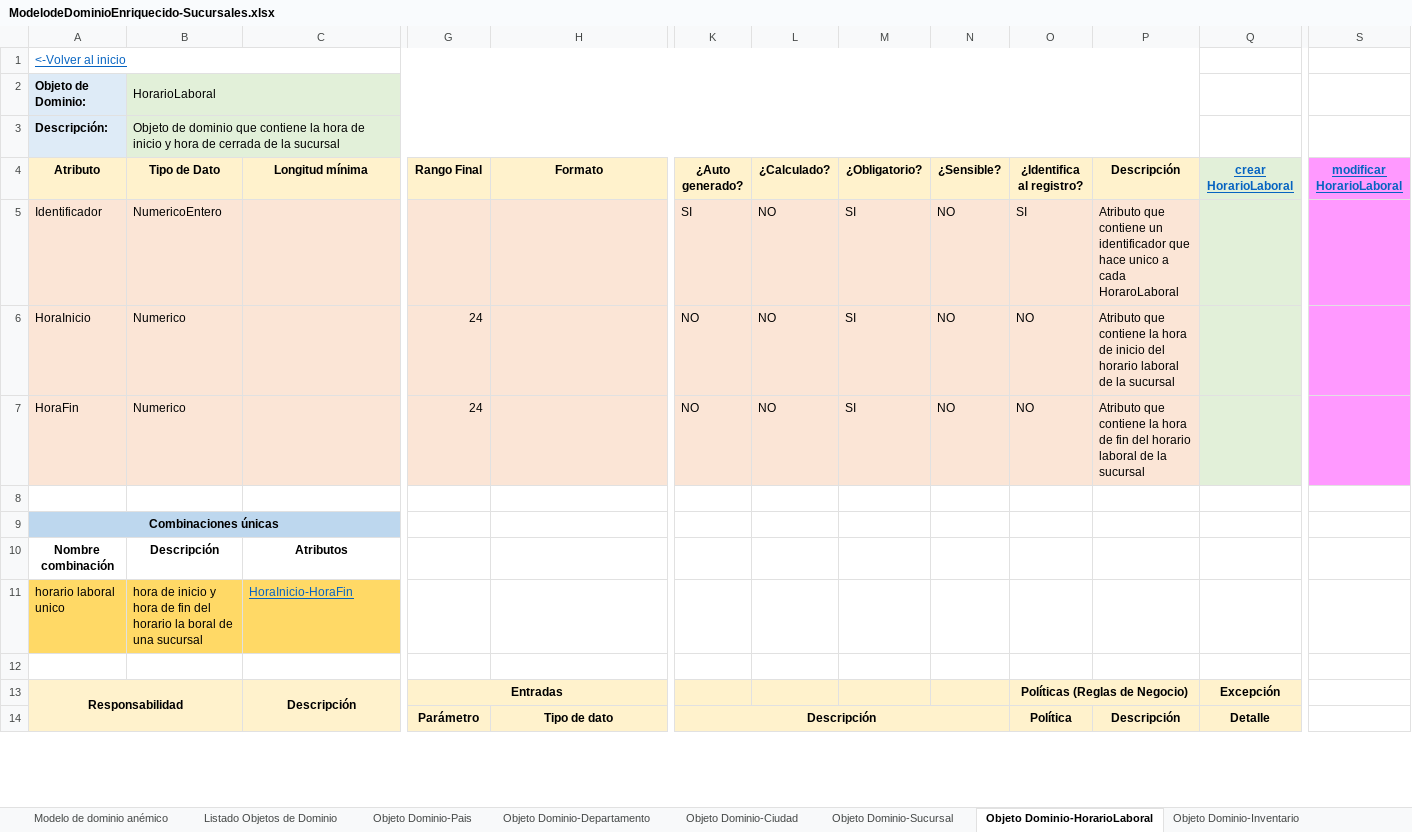
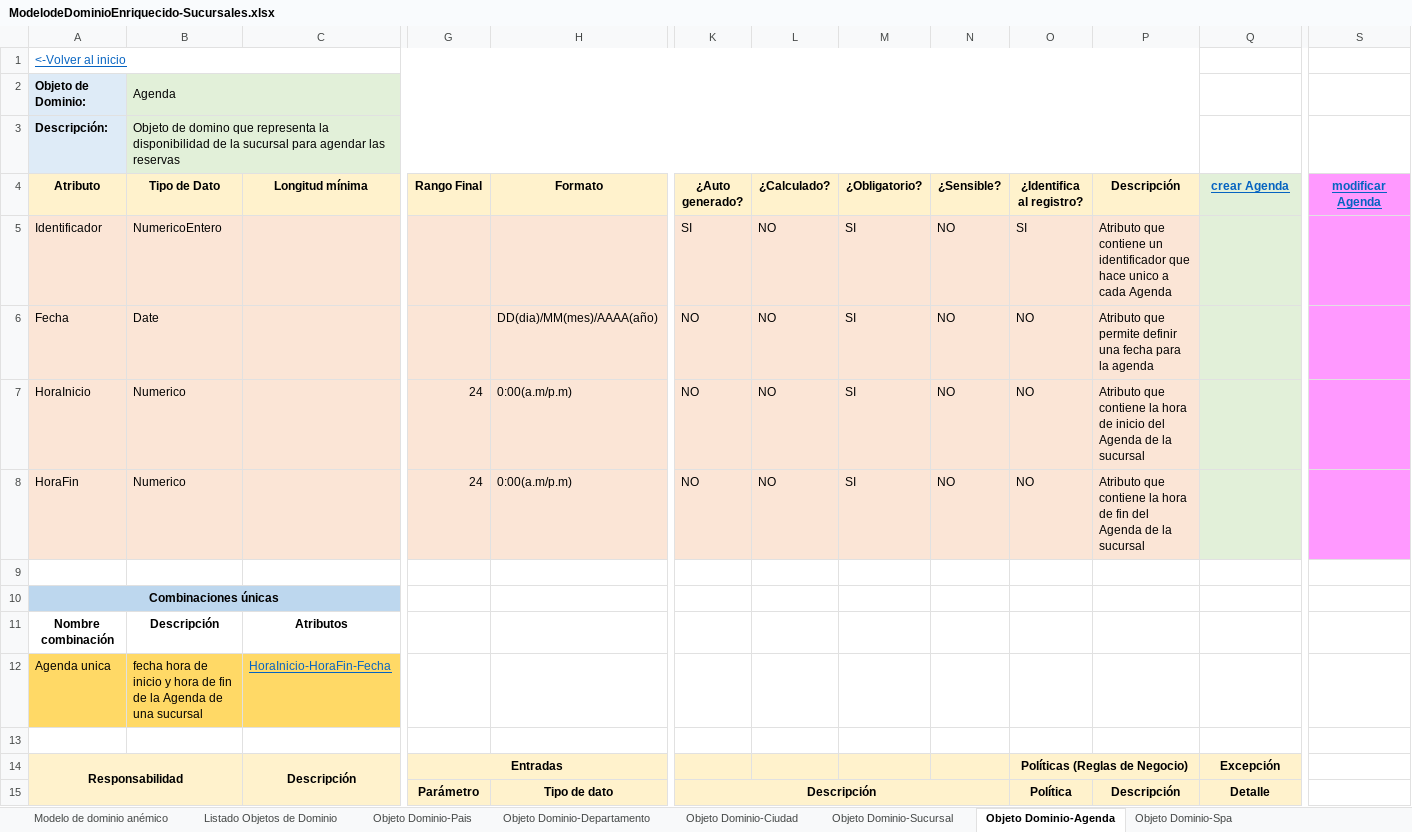
Before and after one commit to cristianospina/DOO, an Excel workbook: SpaOnline/ModeloDominioEnriquecido/ModelodeDominioEnriquecido-Sucursales.xlsx, sheet Objeto Dominio-Agenda, drawn as a sheet; only a part is shown, gaps mark what is left out; values as stored, in another font and other column widths than the file's, no borders; removed rows and columns are numbered as before the commit, all else as after; rows hold the shown columns only; the diff covers the shown part only; the diff names each change by its address in the sheet, - before the commit and + after, or states it on an @@ line.

```diff
--- a/SpaOnline/ModeloDominioEnriquecido/ModelodeDominioEnriquecido-Sucursales.xlsx (sheet Objeto Dominio-Agenda)
+++ b/SpaOnline/ModeloDominioEnriquecido/ModelodeDominioEnriquecido-Sucursales.xlsx (sheet Objeto Dominio-Agenda)
-sheet tab: Objeto Dominio-HorarioLaboral
+sheet tab: Objeto Dominio-Agenda
-sheet tab: Objeto Dominio-Inventario
+sheet tab: Objeto Dominio-Spa
-B2 (Tipo de Dato): HorarioLaboral
+B2 (Tipo de Dato): Agenda
-B3 (Tipo de Dato): Objeto de dominio que contiene la hora de inicio y hora de cerrada de la sucursal
+B3 (Tipo de Dato): Objeto de domino que representa la disponibilidad de la sucursal para agendar las reservas
-Q4: crear HorarioLaboral
+Q4: crear Agenda
-S4: modificar HorarioLaboral
+S4: modificar Agenda
-P5 (Descripción): …a cada HoraroLaboral
+P5 (Descripción): …a cada Agenda
+row 6: Fecha | Date |  |  | DD(dia)/MM(mes)/AAAA(año) | NO | NO | SI | NO | NO | Atributo que permite definir una fecha para la agenda
-H7:H8 (Formato): (empty)
+H7:H8 (Formato): 0:00(a.m/p.m)
-P7 (Descripción): …inicio del horario laboral de la…
+P7 (Descripción): …inicio del Agenda de la…
-P8 (Descripción): …fin del horario laboral de la…
+P8 (Descripción): …fin del Agenda de la…
-row 11: horario laboral unico | hora de inicio y hora de fin del horario la boral de una sucursal | HoraInicio-HoraFin
+row 12: Agenda unica | fecha hora de inicio y hora de fin de la Agenda de una sucursal | HoraInicio-HoraFin-Fecha
```
Also changed, not shown: 5 added rows, 5 removed rows and 6 edited cells elsewhere in this sheet, sheet Objeto Dominio-Ciudad, sheet Objeto Dominio-Spa, sheet Objeto Dominio-Departamento, sheet Objeto Dominio-Pais, sheet Objeto Dominio-Sucursal, sheet Listado Objetos de Dominio, formulas that keep their value, charts or pictures, SpaOnline/EventStorming/Clientes - Event Storming.xlsx, SpaOnline/EventStorming/Spa- Event Storming.xlsx, 5 other files.
